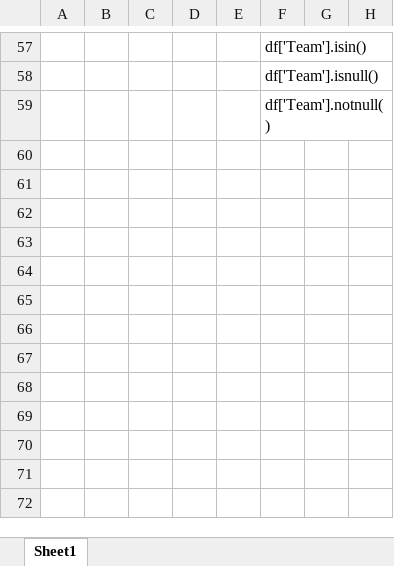
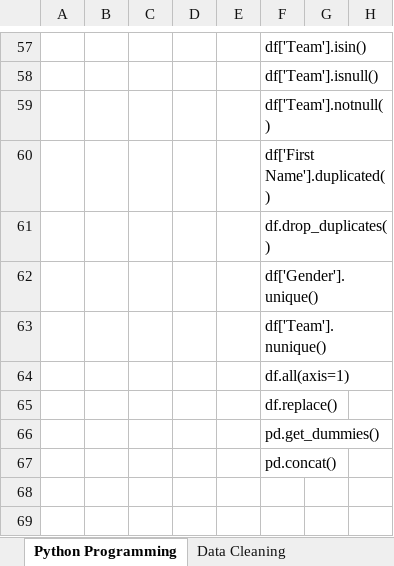
Before and after one commit to algotrust/python, an Excel workbook: Python.xlsx, sheet Python Programming, drawn as a sheet; only a part is shown, gaps mark what is left out; the shorter side is filled out with more unchanged rows; values as stored, in another font and other column widths than the file's, no borders; the diff covers the shown part only; the diff names each change by its address in the sheet, - before the commit and + after, or states it on an @@ line.

Commit message:
pandas
pandas and data cleaning

```diff
--- a/Python.xlsx (sheet Python Programming)
+++ b/Python.xlsx (sheet Python Programming)
-sheet tab: Sheet1
+sheet tab: Python Programming
+sheet tab: Data Cleaning
-F60: (empty)
+F60: df['First Name'].duplicated()
-F61: (empty)
+F61: df.drop_duplicates()
-F62: (empty)
+F62: df['Gender'].unique()
-F63: (empty)
+F63: df['Team'].nunique()
-F64: (empty)
+F64: df.all(axis=1)
-F65: (empty)
+F65: df.replace()
-F66: (empty)
+F66: pd.get_dummies()
-F67: (empty)
+F67: pd.concat()
```
Also changed, not shown: 13 added rows, 3 removed rows and 69 edited cells elsewhere in this sheet, other sheet tabs, 2 other files.
